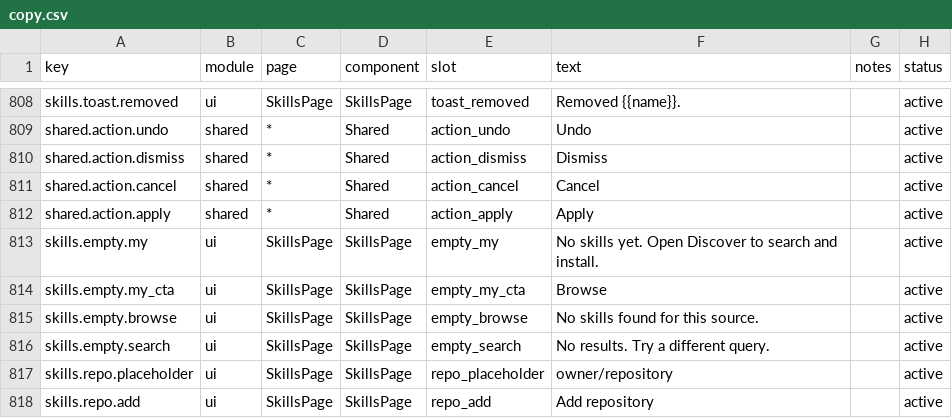
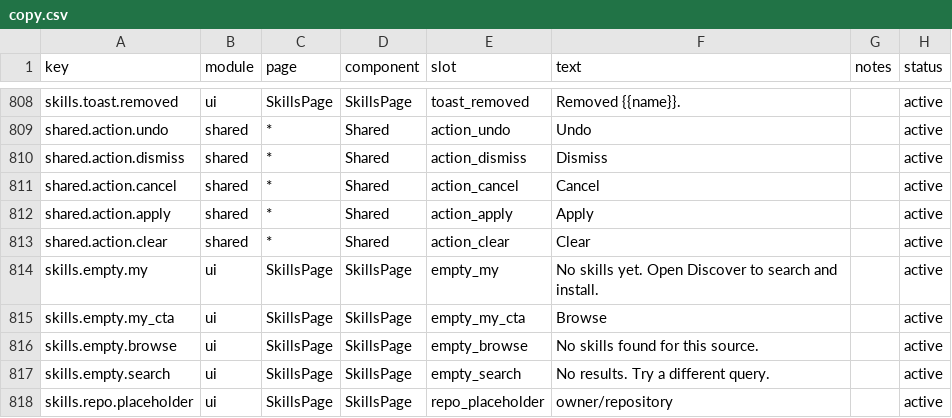
Before and after one commit to 57ggfk/jetbrains-cc-gui, a CSV file: webview/src/components/UsageStatistics/tokentracker-dashboard/content/copy.csv, drawn as a sheet; only a part is shown, gaps mark what is left out; the shorter side is filled out with more unchanged rows; the diff names each change by its address in the sheet, - before the commit and + after, or states it on an @@ line.

Commit message:
feat: add official docs entry and fix dashboard popover theming
- ConfigSelect: add localized Official Docs link opening docs.mossx.ai
- tokentracker-dashboard: portal Base UI overlays into .tt-dashboard
  scope so popovers keep scoped preflight/CSS vars/dark variant
- DateRangePopover: add Clear button for selected range
- test: poll for turnSink registration in persistent-query-service test

```diff
--- a/webview/src/components/UsageStatistics/tokentracker-dashboard/content/copy.csv
+++ b/webview/src/components/UsageStatistics/tokentracker-dashboard/content/copy.csv
+row 813: shared.action.clear | shared | * | Shared | action_clear | Clear |  | active
```
Also changed, not shown: 21 other files.
